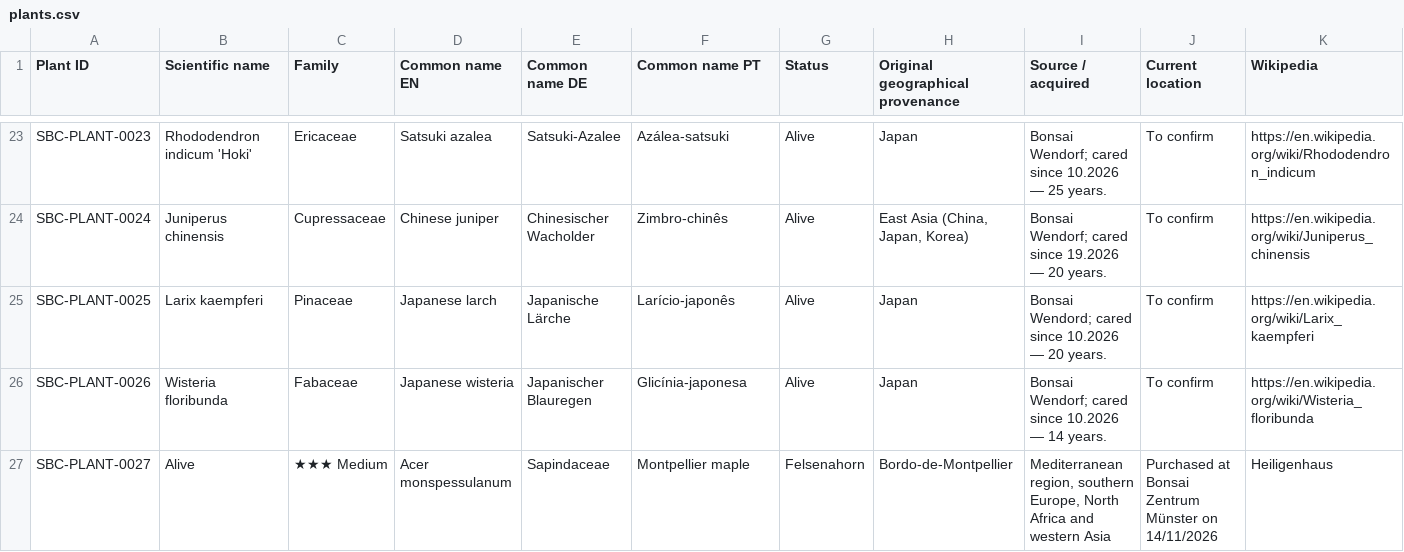
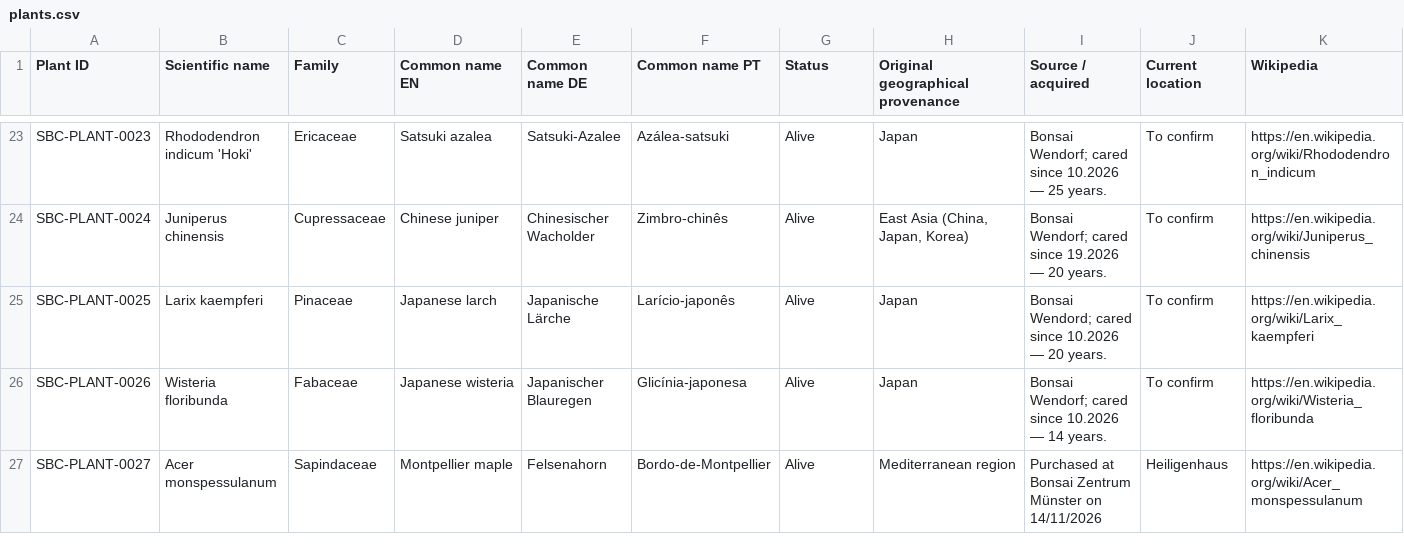
Before and after one commit to Driftwoodye/Driftwood-Garden, a CSV file: plants.csv, drawn as a sheet; only a part is shown, gaps mark what is left out; the diff names each change by its address in the sheet, - before the commit and + after, or states it on an @@ line.

```diff
--- a/plants.csv
+++ b/plants.csv
-B27 (Scientific name): Alive
+B27 (Scientific name): Acer monspessulanum
-C27 (Family): ★★★ Medium
+C27 (Family): Sapindaceae
-D27 (Common name EN): Acer monspessulanum
+D27 (Common name EN): Montpellier maple
-E27 (Common name DE): Sapindaceae
+E27 (Common name DE): Felsenahorn
-F27 (Common name PT): Montpellier maple
+F27 (Common name PT): Bordo-de-Montpellier
-G27 (Status): Felsenahorn
+G27 (Status): Alive
-H27 (Original geographical provenance): Bordo-de-Montpellier
+H27 (Original geographical provenance): Mediterranean region
-I27 (Source / acquired): Mediterranean region, southern Europe, North Africa and western Asia
+I27 (Source / acquired): Purchased at Bonsai Zentrum Münster on 14/11/2026
-J27 (Current location): Purchased at Bonsai Zentrum Münster on 14/11/2026
+J27 (Current location): Heiligenhaus
-K27 (Wikipedia): Heiligenhaus
+K27 (Wikipedia): https://en.wikipedia.org/wiki/Acer_monspessulanum
```
